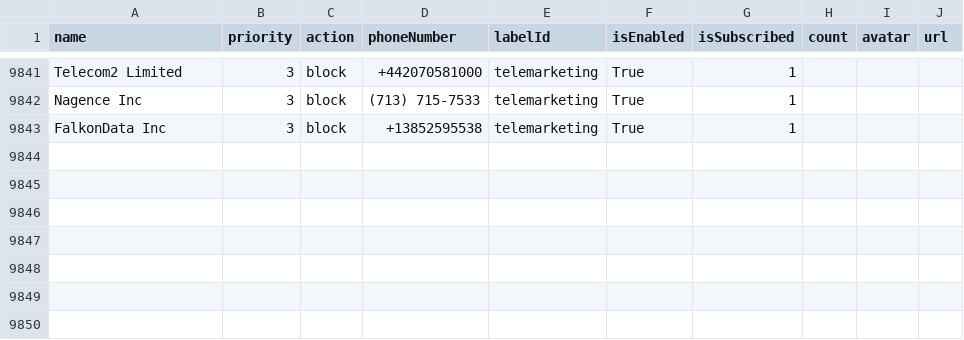
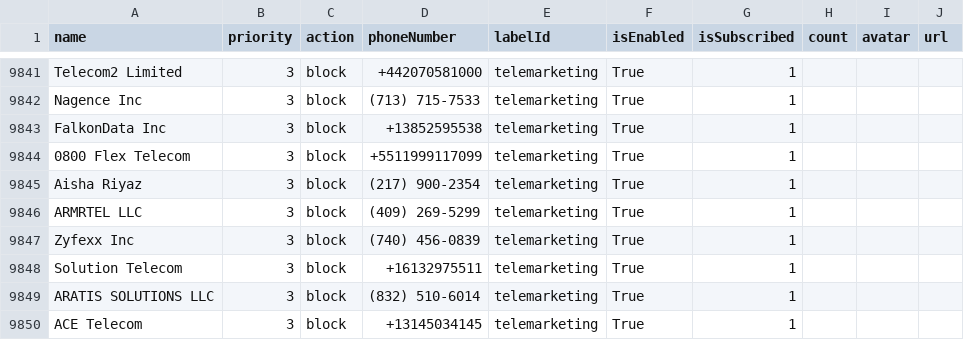
Before and after one commit to haygcao/vccard, a CSV file: US/processed_v2.csv, drawn as a sheet; only a part is shown, gaps mark what is left out.

```diff
--- a/US/processed_v2.csv
+++ b/US/processed_v2.csv
@@ -9843 +9843,8 @@ Nagence Inc,3,block,(713) 715-7533,telemarketing,True,1,,,
 FalkonData Inc,3,block,+13852595538,telemarketing,True,1,,,
+0800 Flex Telecom,3,block,+5511999117099,telemarketing,True,1,,,
+Aisha Riyaz,3,block,(217) 900-2354,telemarketing,True,1,,,
+ARMRTEL LLC,3,block,(409) 269-5299,telemarketing,True,1,,,
+Zyfexx Inc,3,block,(740) 456-0839,telemarketing,True,1,,,
+Solution Telecom,3,block,+16132975511,telemarketing,True,1,,,
+ARATIS SOLUTIONS LLC,3,block,(832) 510-6014,telemarketing,True,1,,,
+ACE Telecom,3,block,+13145034145,telemarketing,True,1,,,
```
Also changed, not shown: US/processed_data.csv.
